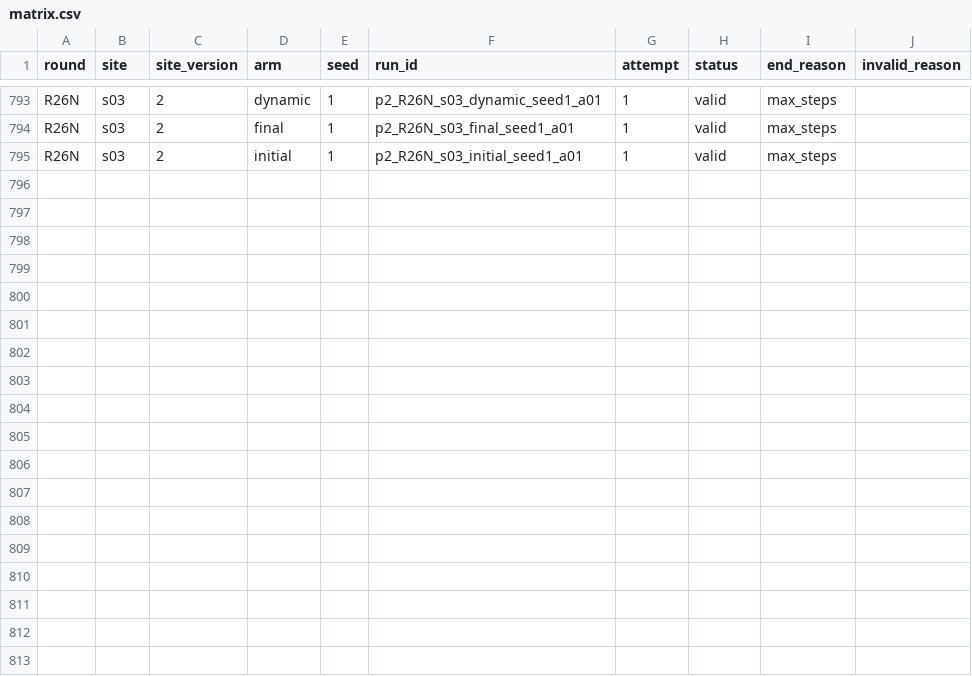
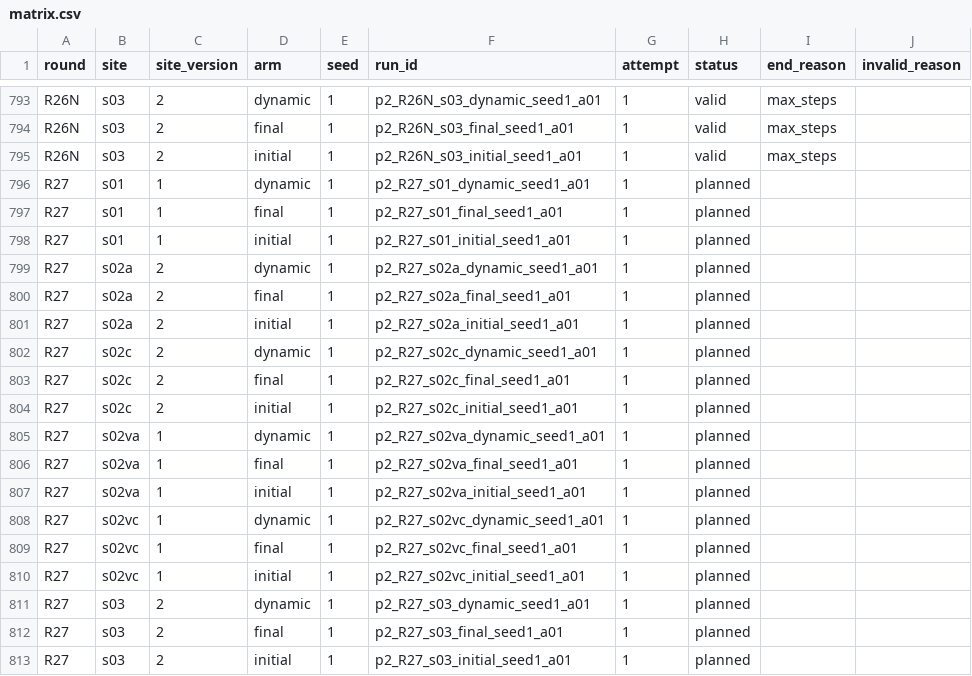
Before and after one commit to Markylu/ASEP-CAPSTONE, a CSV file: eval/phase2/matrix.csv, drawn as a sheet; only a part is shown, gaps mark what is left out; the diff names each change by its address in the sheet, - before the commit and + after, or states it on an @@ line.

```diff
--- a/eval/phase2/matrix.csv
+++ b/eval/phase2/matrix.csv
+row 796: R27 | s01 | 1 | dynamic | 1 | p2_R27_s01_dynamic_seed1_a01 | 1 | planned
+row 797: R27 | s01 | 1 | final | 1 | p2_R27_s01_final_seed1_a01 | 1 | planned
+row 798: R27 | s01 | 1 | initial | 1 | p2_R27_s01_initial_seed1_a01 | 1 | planned
+row 799: R27 | s02a | 2 | dynamic | 1 | p2_R27_s02a_dynamic_seed1_a01 | 1 | planned
+row 800: R27 | s02a | 2 | final | 1 | p2_R27_s02a_final_seed1_a01 | 1 | planned
+row 801: R27 | s02a | 2 | initial | 1 | p2_R27_s02a_initial_seed1_a01 | 1 | planned
+row 802: R27 | s02c | 2 | dynamic | 1 | p2_R27_s02c_dynamic_seed1_a01 | 1 | planned
+row 803: R27 | s02c | 2 | final | 1 | p2_R27_s02c_final_seed1_a01 | 1 | planned
+row 804: R27 | s02c | 2 | initial | 1 | p2_R27_s02c_initial_seed1_a01 | 1 | planned
+row 805: R27 | s02va | 1 | dynamic | 1 | p2_R27_s02va_dynamic_seed1_a01 | 1 | planned
+row 806: R27 | s02va | 1 | final | 1 | p2_R27_s02va_final_seed1_a01 | 1 | planned
+row 807: R27 | s02va | 1 | initial | 1 | p2_R27_s02va_initial_seed1_a01 | 1 | planned
+row 808: R27 | s02vc | 1 | dynamic | 1 | p2_R27_s02vc_dynamic_seed1_a01 | 1 | planned
+row 809: R27 | s02vc | 1 | final | 1 | p2_R27_s02vc_final_seed1_a01 | 1 | planned
+row 810: R27 | s02vc | 1 | initial | 1 | p2_R27_s02vc_initial_seed1_a01 | 1 | planned
+row 811: R27 | s03 | 2 | dynamic | 1 | p2_R27_s03_dynamic_seed1_a01 | 1 | planned
+row 812: R27 | s03 | 2 | final | 1 | p2_R27_s03_final_seed1_a01 | 1 | planned
+row 813: R27 | s03 | 2 | initial | 1 | p2_R27_s03_initial_seed1_a01 | 1 | planned
```
Also changed, not shown: 6 other files.
